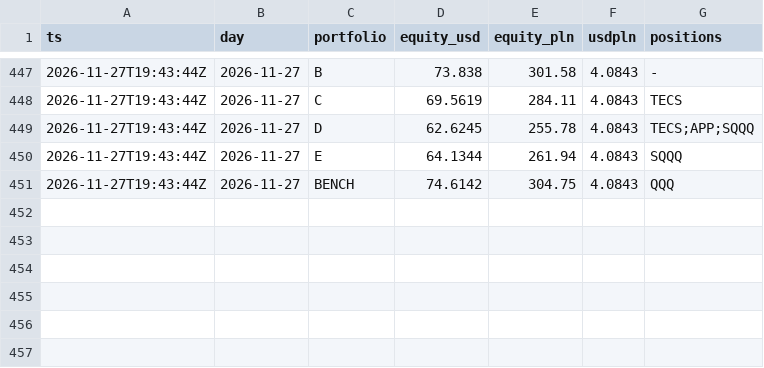
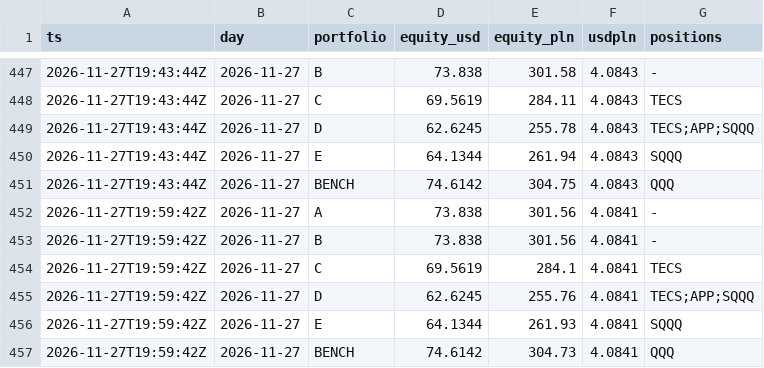
Before and after one commit to klasieyolo-jpg/gielda-max, a CSV file: data/equity.csv, drawn as a sheet; only a part is shown, gaps mark what is left out.

```diff
--- a/data/equity.csv
+++ b/data/equity.csv
@@ -451 +451,7 @@ ts,day,portfolio,equity_usd,equity_pln,usdpln,positions
 2026-11-27T19:43:44Z,2026-11-27,BENCH,74.6142,304.75,4.0843,QQQ
+2026-11-27T19:59:42Z,2026-11-27,A,73.838,301.56,4.0841,-
+2026-11-27T19:59:42Z,2026-11-27,B,73.838,301.56,4.0841,-
+2026-11-27T19:59:42Z,2026-11-27,C,69.5619,284.1,4.0841,TECS
+2026-11-27T19:59:42Z,2026-11-27,D,62.6245,255.76,4.0841,TECS;APP;SQQQ
+2026-11-27T19:59:42Z,2026-11-27,E,64.1344,261.93,4.0841,SQQQ
+2026-11-27T19:59:42Z,2026-11-27,BENCH,74.6142,304.73,4.0841,QQQ
```
Also changed, not shown: 4 other files.
